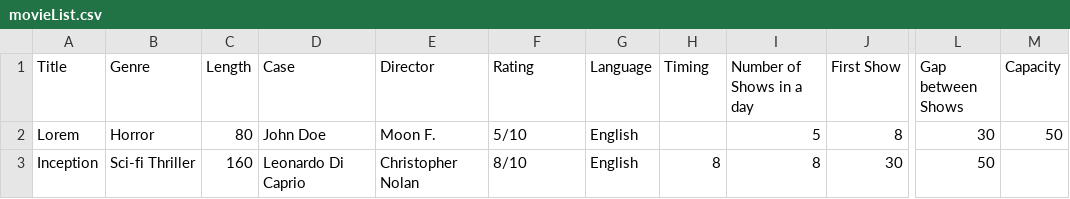
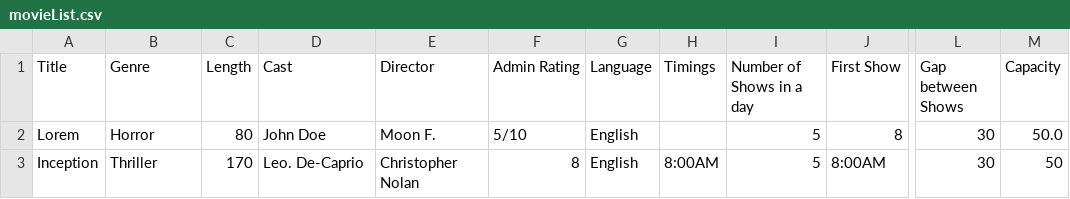
Before and after one commit to Aditya72-deloitte/python-pytest, a CSV file: Main_Assignment_Python/movieList.csv, drawn as a sheet; only a part is shown, gaps mark what is left out; the diff names each change by its address in the sheet, - before the commit and + after, or states it on an @@ line.

Commit message:
Edit Movies, Delete Movies, Booking ticket added

```diff
--- a/Main_Assignment_Python/movieList.csv
+++ b/Main_Assignment_Python/movieList.csv
-D1: Case
+D1: Cast
-F1: Rating
+F1: Admin Rating
-H1: Timing
+H1: Timings
-M2 (Capacity): 50
+M2 (Capacity): 50.0
-B3 (Genre): Sci-fi Thriller
+B3 (Genre): Thriller
-C3 (Length): 160
+C3 (Length): 170
-D3 (Cast): Leonardo Di Caprio
+D3 (Cast): Leo. De-Caprio
-F3 (Admin Rating): 8/10
+F3 (Admin Rating): 8
-H3 (Timings): 8
+H3 (Timings): 8:00AM
-I3 (Number of Shows in a day): 8
+I3 (Number of Shows in a day): 5
-J3 (First Show): 30
+J3 (First Show): 8:00AM
-L3 (Gap between Shows): 50
+L3 (Gap between Shows): 30
-M3 (Capacity): (empty)
+M3 (Capacity): 50
```
Also changed, not shown: 6 other files.
